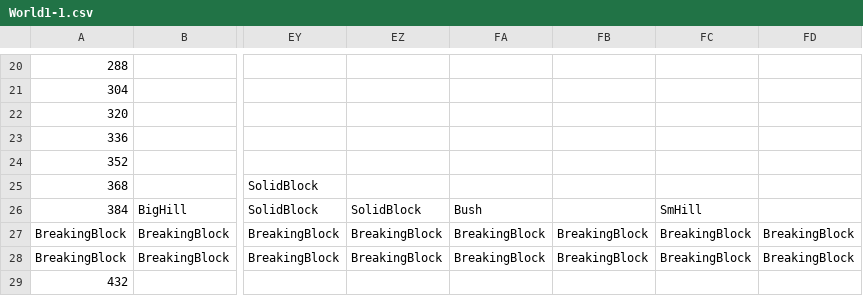
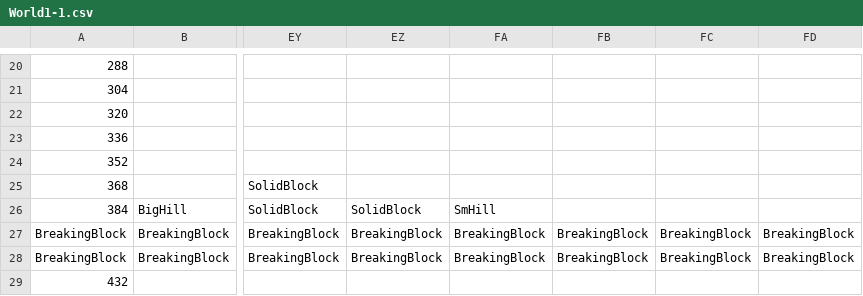
Before and after one commit to Bartholomew-m134/BuckeyeGameEngine, a CSV file: Game/GameContent/Levels/World1-1.csv, drawn as a sheet; only a part is shown, gaps mark what is left out; the diff names each change by its address in the sheet, - before the commit and + after, or states it on an @@ line.

```diff
--- a/Game/GameContent/Levels/World1-1.csv
+++ b/Game/GameContent/Levels/World1-1.csv
-FA26: Bush
+FA26: SmHill
-FC26: SmHill
+FC26: (empty)
```
Also changed, not shown: 5 other files.
